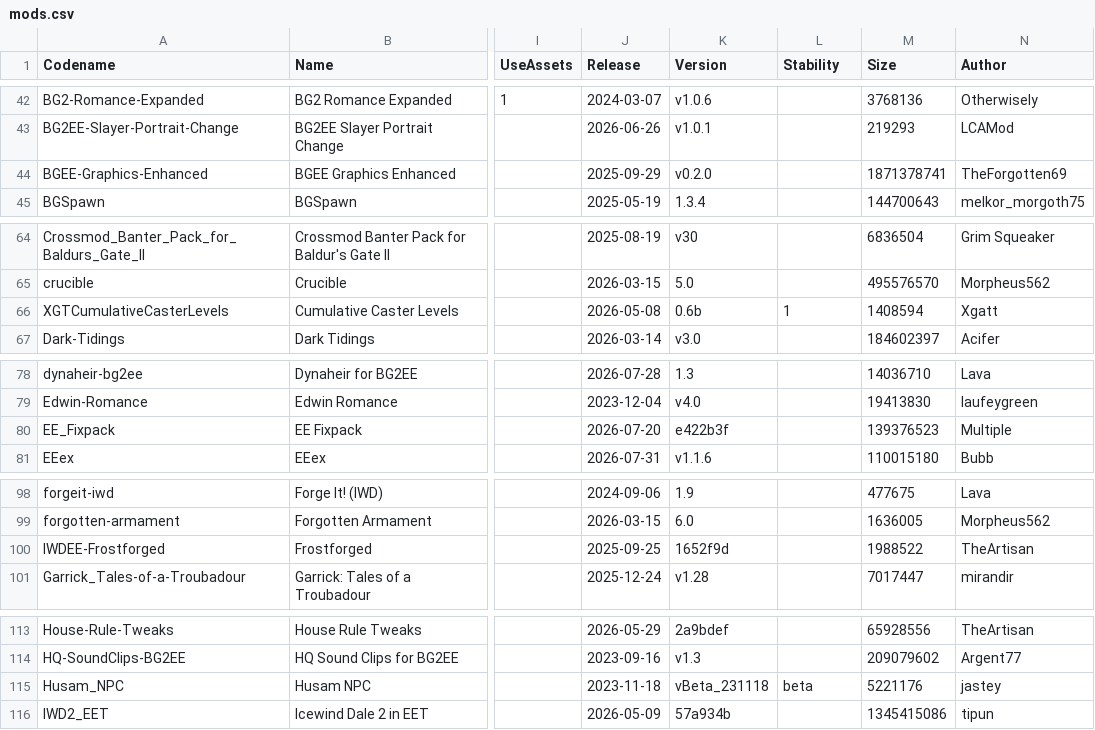
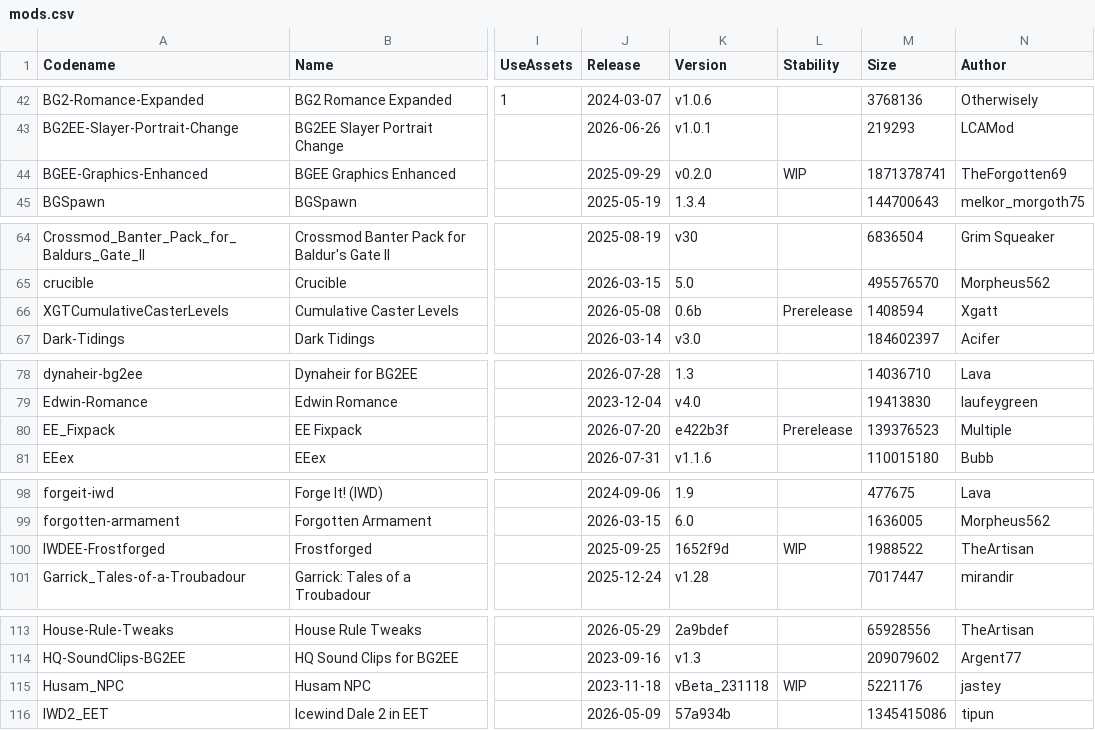
Before and after one commit to panshaigan/InfinityExpress, a CSV file: src/data/mods.csv, drawn as a sheet; only a part is shown, gaps mark what is left out; the diff covers the shown part only; the diff names each change by its address in the sheet, - before the commit and + after, or states it on an @@ line.

```diff
--- a/src/data/mods.csv
+++ b/src/data/mods.csv
-L44 (Stability): (empty)
+L44 (Stability): WIP
-L66 (Stability): 1
+L66 (Stability): Prerelease
-L80 (Stability): (empty)
+L80 (Stability): Prerelease
-L100 (Stability): (empty)
+L100 (Stability): WIP
-L115 (Stability): beta
+L115 (Stability): WIP
```
Also changed, not shown: 10 edited cells elsewhere in this file, 1 other file.
